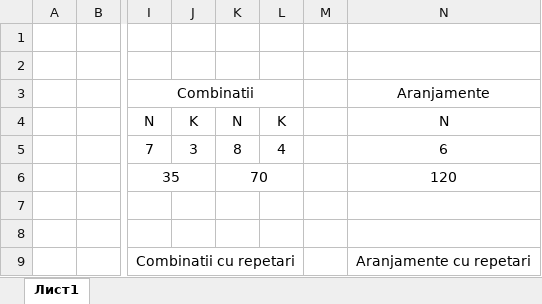
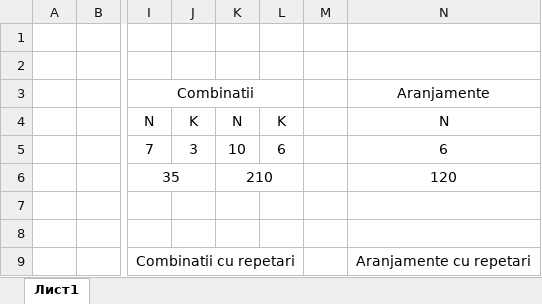
Before and after one commit to GhenaBabiuc/CombinatoricsTools, an Excel workbook: resources/combinatorics.xlsx, sheet Лист1, drawn as a sheet; only a part is shown, gaps mark what is left out; values as stored, in another font and other column widths than the file's, no borders; the diff names each change by its address in the sheet, - before the commit and + after, or states it on an @@ line.

```diff
--- a/resources/combinatorics.xlsx (sheet Лист1)
+++ b/resources/combinatorics.xlsx (sheet Лист1)
-K5: 8
+K5: 10
-L5: 4
+L5: 6
-K6: 70
+K6: 210
```
Also changed, not shown: 1 other file.
